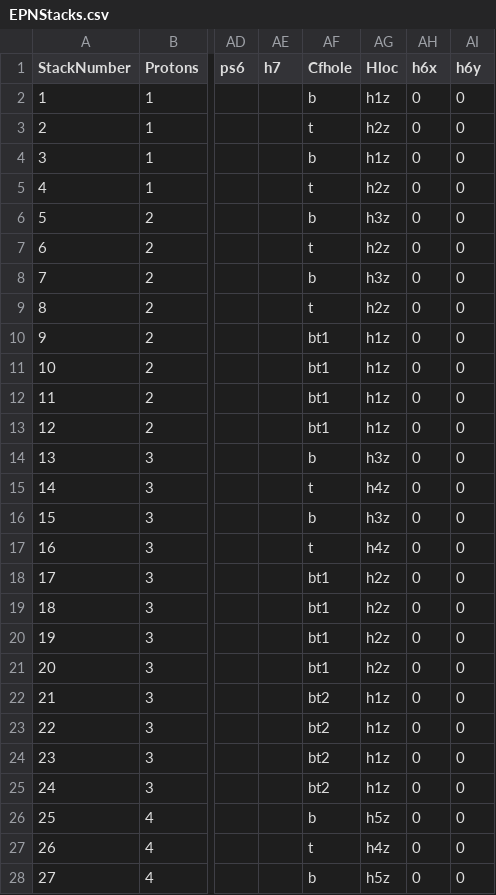
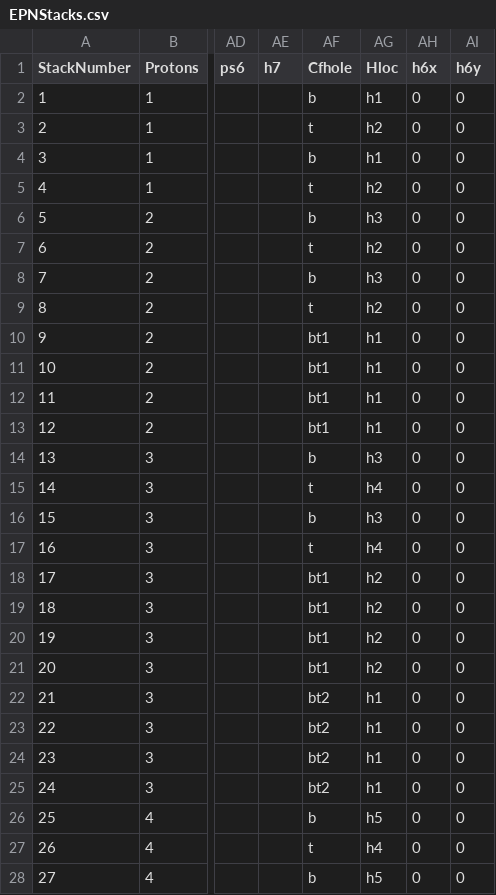
Before and after one commit to LtAirman/ChargeFieldTopics, a CSV file: data/EPNStacks.csv, drawn as a sheet; only a part is shown, gaps mark what is left out; the diff covers the shown part only; the diff names each change by its address in the sheet, - before the commit and + after, or states it on an @@ line.

Commit message:
Changed the 'Hloc' column values from: 'h1z', ..., 'h7z';  to: 'h1', ..., 'h7'. On principle, still need to point to the correct hole x, y or z coordinate.

```diff
--- a/data/EPNStacks.csv
+++ b/data/EPNStacks.csv
-AG2 (Hloc): h1z
+AG2 (Hloc): h1
-AG3 (Hloc): h2z
+AG3 (Hloc): h2
-AG4 (Hloc): h1z
+AG4 (Hloc): h1
-AG5 (Hloc): h2z
+AG5 (Hloc): h2
-AG6 (Hloc): h3z
+AG6 (Hloc): h3
-AG7 (Hloc): h2z
+AG7 (Hloc): h2
-AG8 (Hloc): h3z
+AG8 (Hloc): h3
-AG9 (Hloc): h2z
+AG9 (Hloc): h2
-AG10:AG13 (Hloc): h1z
+AG10:AG13 (Hloc): h1
-AG14 (Hloc): h3z
+AG14 (Hloc): h3
-AG15 (Hloc): h4z
+AG15 (Hloc): h4
-AG16 (Hloc): h3z
+AG16 (Hloc): h3
-AG17 (Hloc): h4z
+AG17 (Hloc): h4
-AG18:AG21 (Hloc): h2z
+AG18:AG21 (Hloc): h2
-AG22:AG25 (Hloc): h1z
+AG22:AG25 (Hloc): h1
-AG26 (Hloc): h5z
+AG26 (Hloc): h5
-AG27 (Hloc): h4z
+AG27 (Hloc): h4
-AG28 (Hloc): h5z
+AG28 (Hloc): h5
```
Also changed, not shown: 57 edited cells elsewhere in this file.
